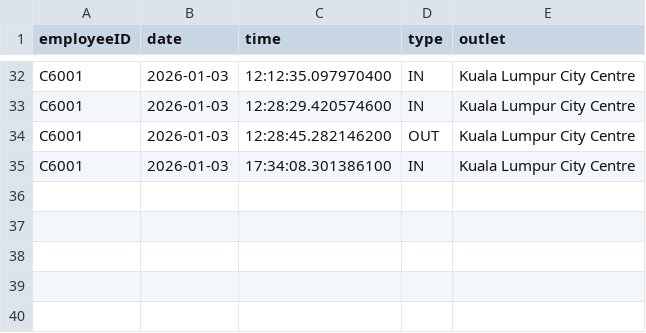
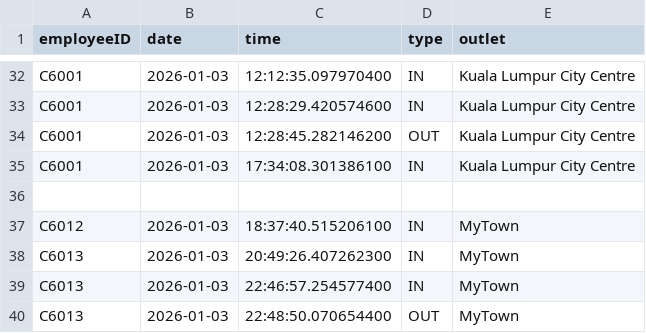
Before and after one commit to sweexin25/FOP-Assignment, a CSV file: attendance.csv, drawn as a sheet; only a part is shown, gaps mark what is left out.

```diff
--- a/attendance.csv
+++ b/attendance.csv
@@ -35 +35,6 @@ C6001,2026-01-03,12:28:45.282146200,OUT,Kuala Lumpur City Centre
 C6001,2026-01-03,17:34:08.301386100,IN,Kuala Lumpur City Centre
+
+C6012,2026-01-03,18:37:40.515206100,IN,MyTown
+C6013,2026-01-03,20:49:26.407262300,IN,MyTown
+C6013,2026-01-03,22:46:57.254577400,IN,MyTown
+C6013,2026-01-03,22:48:50.070654400,OUT,MyTown
```
Also changed, not shown: model.csv, sales.csv, 6 other files.
